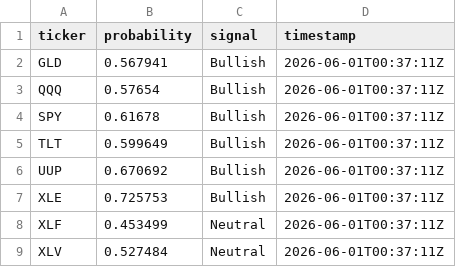
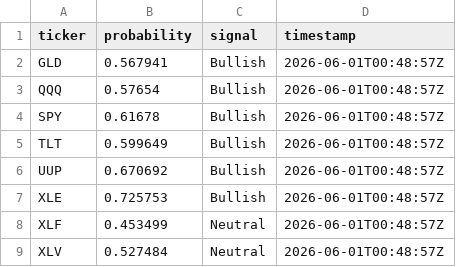
Before and after one commit to negrsm/capital-markets-agent, a CSV file: data/processed/forecasting_probabilities.csv, drawn as a sheet.

```diff
--- a/data/processed/forecasting_probabilities.csv
+++ b/data/processed/forecasting_probabilities.csv
@@ -1,9 +1,9 @@
 ticker,probability,signal,timestamp
-GLD,0.567941,Bullish,2026-06-01T00:37:11Z
-QQQ,0.57654,Bullish,2026-06-01T00:37:11Z
-SPY,0.61678,Bullish,2026-06-01T00:37:11Z
-TLT,0.599649,Bullish,2026-06-01T00:37:11Z
-UUP,0.670692,Bullish,2026-06-01T00:37:11Z
-XLE,0.725753,Bullish,2026-06-01T00:37:11Z
-XLF,0.453499,Neutral,2026-06-01T00:37:11Z
-XLV,0.527484,Neutral,2026-06-01T00:37:11Z
+GLD,0.567941,Bullish,2026-06-01T00:48:57Z
+QQQ,0.57654,Bullish,2026-06-01T00:48:57Z
+SPY,0.61678,Bullish,2026-06-01T00:48:57Z
+TLT,0.599649,Bullish,2026-06-01T00:48:57Z
+UUP,0.670692,Bullish,2026-06-01T00:48:57Z
+XLE,0.725753,Bullish,2026-06-01T00:48:57Z
+XLF,0.453499,Neutral,2026-06-01T00:48:57Z
+XLV,0.527484,Neutral,2026-06-01T00:48:57Z
```
Also changed, not shown: 1 other file.
